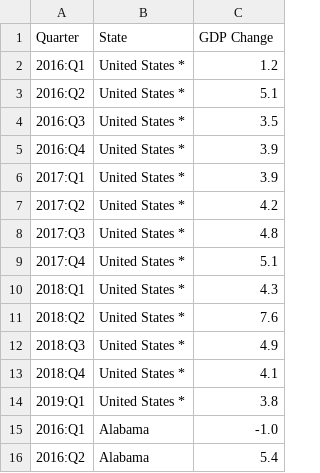
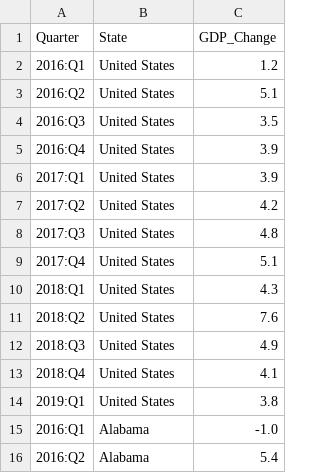
Before and after one commit to amiraligh89/Project2_Economic_Disaster, a CSV file: output_data/final_gdpdata.csv, drawn as a sheet; only a part is shown.

```diff
--- a/output_data/final_gdpdata.csv
+++ b/output_data/final_gdpdata.csv
@@ -1,15 +1,15 @@
-Quarter,State,GDP Change
-2016:Q1,United States *,1.2
-2016:Q2,United States *,5.1
-2016:Q3,United States *,3.5
-2016:Q4,United States *,3.9
-2017:Q1,United States *,3.9
-2017:Q2,United States *,4.2
-2017:Q3,United States *,4.8
-2017:Q4,United States *,5.1
-2018:Q1,United States *,4.3
-2018:Q2,United States *,7.6
-2018:Q3,United States *,4.9
-2018:Q4,United States *,4.1
-2019:Q1,United States *,3.8
+Quarter,State,GDP_Change
+2016:Q1,United States,1.2
+2016:Q2,United States,5.1
+2016:Q3,United States,3.5
+2016:Q4,United States,3.9
+2017:Q1,United States,3.9
+2017:Q2,United States,4.2
+2017:Q3,United States,4.8
+2017:Q4,United States,5.1
+2018:Q1,United States,4.3
+2018:Q2,United States,7.6
+2018:Q3,United States,4.9
+2018:Q4,United States,4.1
+2019:Q1,United States,3.8
 2016:Q1,Alabama,-1.0
```
Also changed, not shown: 8 other files.
